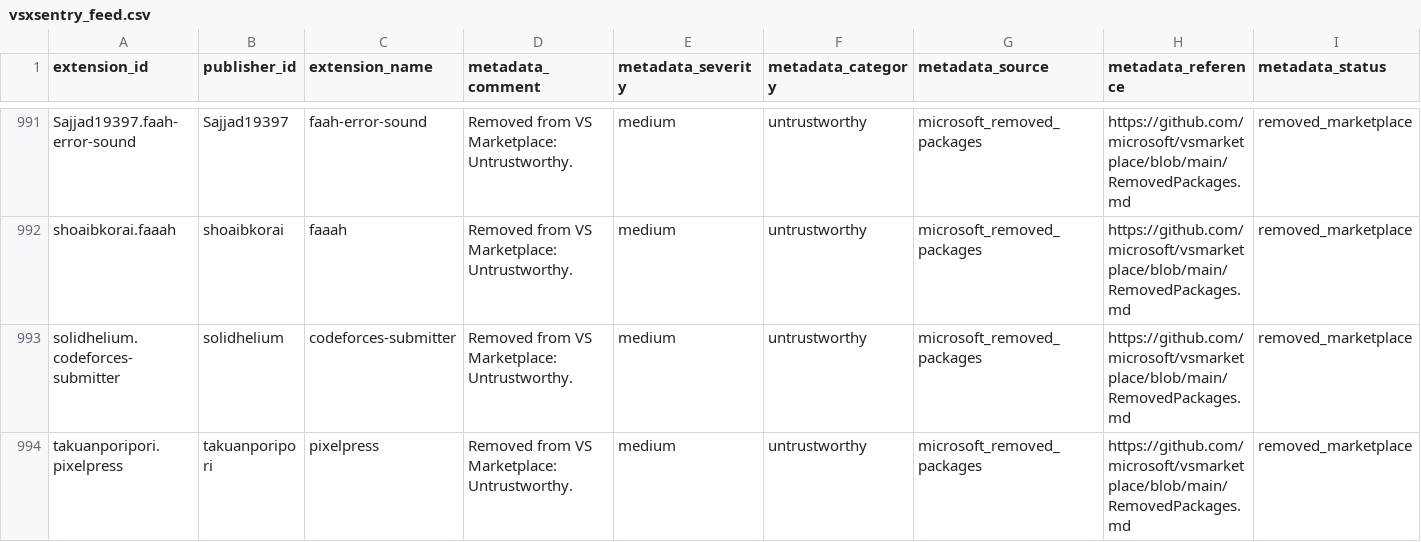
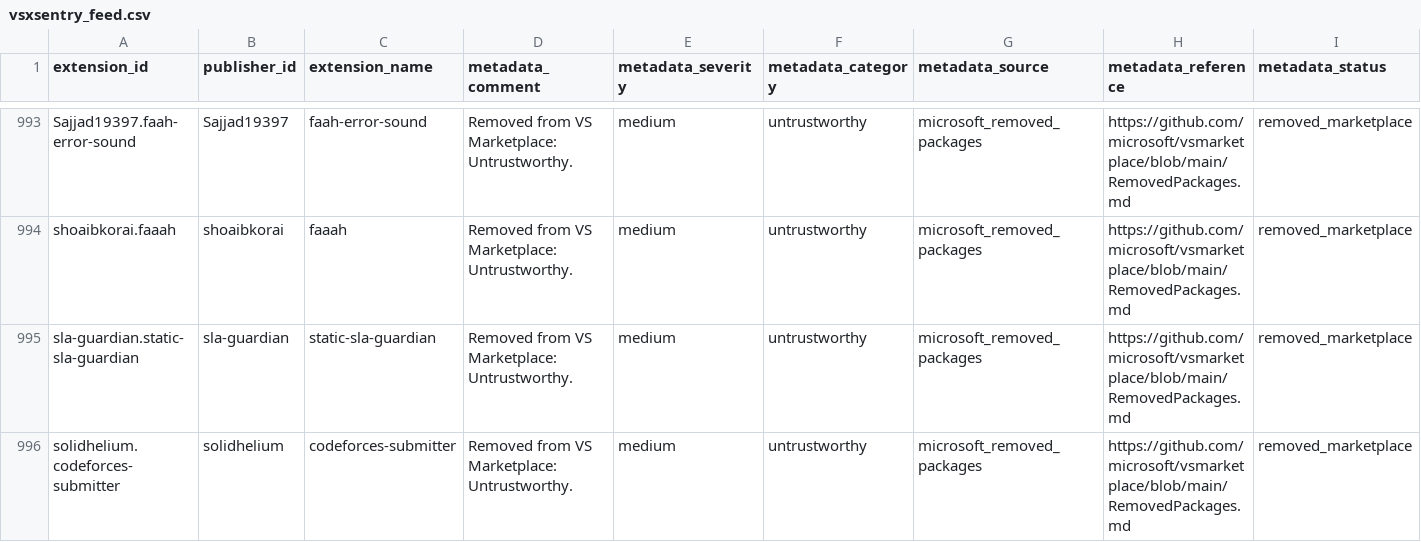
Before and after one commit to vsxsentry/vsxsentry.github.io, a CSV file: feeds/vsxsentry_feed.csv, drawn as a sheet; only a part is shown, gaps mark what is left out; the shorter side is filled out with more unchanged rows; rows hold the shown columns only; the diff covers the shown part only; the diff names each change by its address in the sheet, - before the commit and + after, or states it on an @@ line.

```diff
--- a/feeds/vsxsentry_feed.csv
+++ b/feeds/vsxsentry_feed.csv
+row 995: sla-guardian.static-sla-guardian | sla-guardian | static-sla-guardian | Removed from VS Marketplace: Untrustworthy. | medium | untrustworthy | microsoft_removed_packages | https://github.com/microsoft/vsmarketplace/blob/main/RemovedPackages.md | removed_marketplace
```
Also changed, not shown: 3 added rows elsewhere in this file, feeds/vsxsentry_malicious_feed.csv, feeds/vsxsentry_opencti_import.csv, 11 other files.
